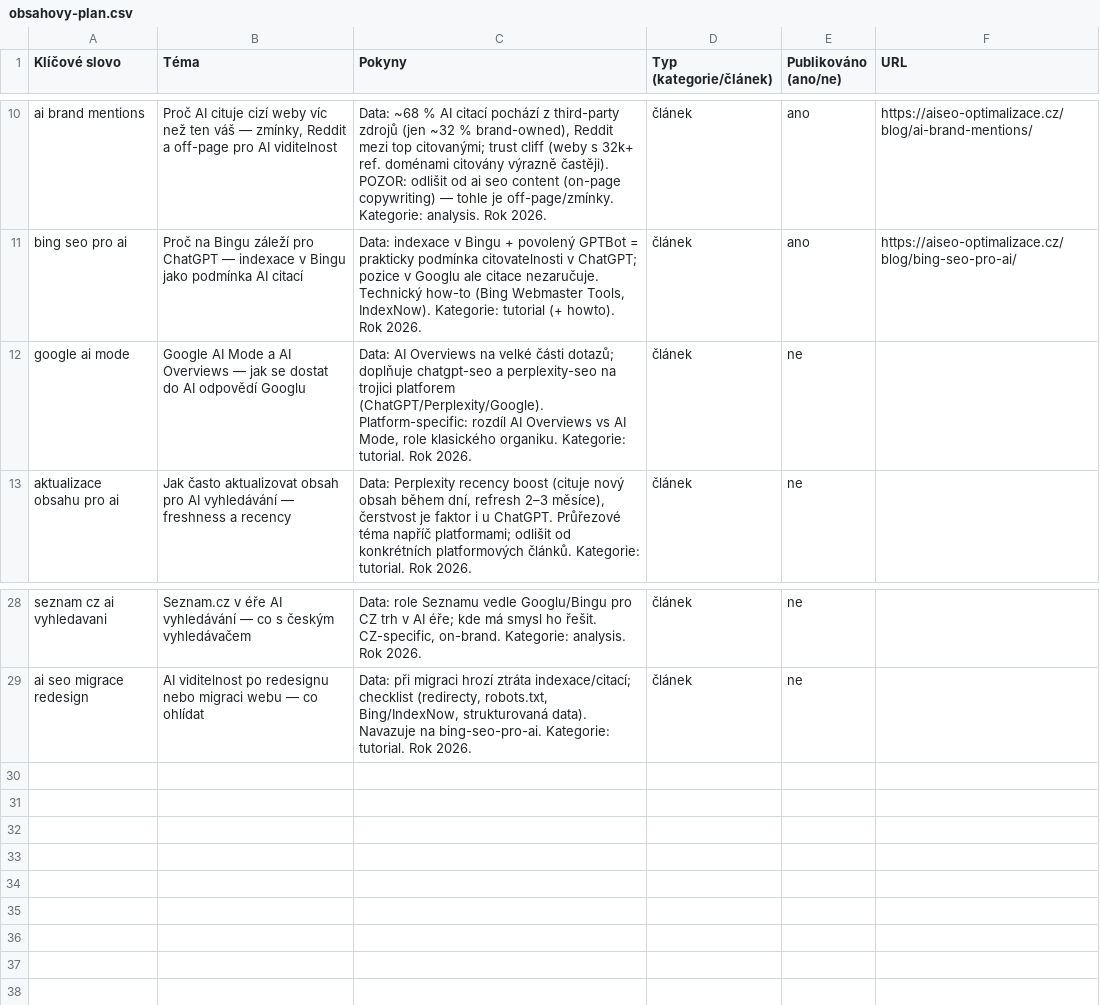
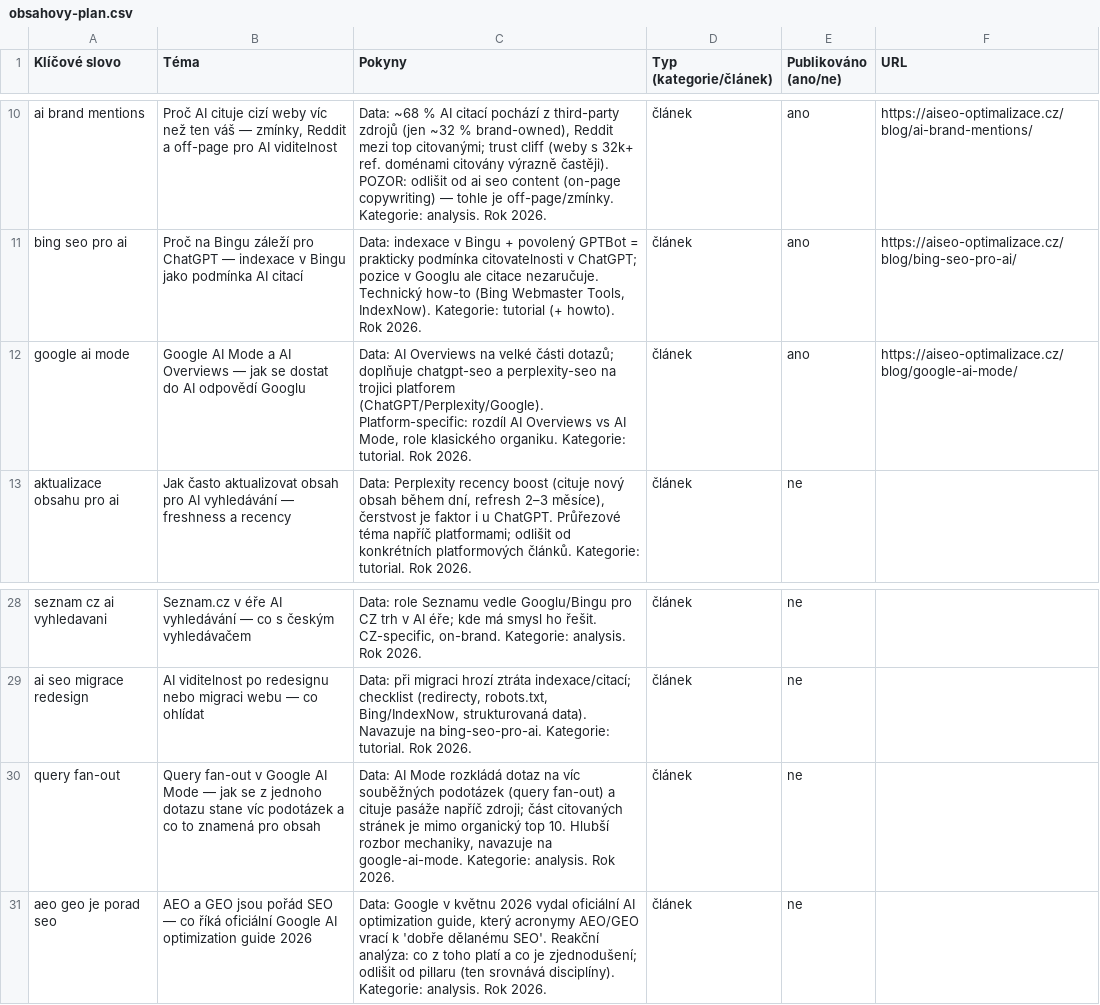
Before and after one commit to ultron-sniperdesign/aiseo-optimalizace, a CSV file: blogger/obsahovy-plan.csv, drawn as a sheet; only a part is shown, gaps mark what is left out.

```diff
--- a/blogger/obsahovy-plan.csv
+++ b/blogger/obsahovy-plan.csv
@@ -11,3 +11,3 @@ ai brand mentions,"Proč AI cituje cizí weby víc než ten váš — zmínky, R
 bing seo pro ai,"Proč na Bingu záleží pro ChatGPT — indexace v Bingu jako podmínka AI citací","Data: indexace v Bingu + povolený GPTBot = prakticky podmínka citovatelnosti v ChatGPT; pozice v Googlu ale citace nezaručuje. Technický how-to (Bing Webmaster Tools, IndexNow). Kategorie: tutorial (+ howto). Rok 2026.",článek,ano,https://aiseo-optimalizace.cz/blog/bing-seo-pro-ai/
-google ai mode,"Google AI Mode a AI Overviews — jak se dostat do AI odpovědí Googlu","Data: AI Overviews na velké části dotazů; doplňuje chatgpt-seo a perplexity-seo na trojici platforem (ChatGPT/Perplexity/Google). Platform-specific: rozdíl AI Overviews vs AI Mode, role klasického organiku. Kategorie: tutorial. Rok 2026.",článek,ne,
+google ai mode,"Google AI Mode a AI Overviews — jak se dostat do AI odpovědí Googlu","Data: AI Overviews na velké části dotazů; doplňuje chatgpt-seo a perplexity-seo na trojici platforem (ChatGPT/Perplexity/Google). Platform-specific: rozdíl AI Overviews vs AI Mode, role klasického organiku. Kategorie: tutorial. Rok 2026.",článek,ano,https://aiseo-optimalizace.cz/blog/google-ai-mode/
 aktualizace obsahu pro ai,"Jak často aktualizovat obsah pro AI vyhledávání — freshness a recency","Data: Perplexity recency boost (cituje nový obsah během dní, refresh 2–3 měsíce), čerstvost je faktor i u ChatGPT. Průřezové téma napříč platformami; odlišit od konkrétních platformových článků. Kategorie: tutorial. Rok 2026.",článek,ne,
@@ -29 +29,3 @@ seznam cz ai vyhledavani,"Seznam.cz v éře AI vyhledávání — co s českým
 ai seo migrace redesign,"AI viditelnost po redesignu nebo migraci webu — co ohlídat","Data: při migraci hrozí ztráta indexace/citací; checklist (redirecty, robots.txt, Bing/IndexNow, strukturovaná data). Navazuje na bing-seo-pro-ai. Kategorie: tutorial. Rok 2026.",článek,ne,
+query fan-out,"Query fan-out v Google AI Mode — jak se z jednoho dotazu stane víc podotázek a co to znamená pro obsah","Data: AI Mode rozkládá dotaz na víc souběžných podotázek (query fan-out) a cituje pasáže napříč zdroji; část citovaných stránek je mimo organický top 10. Hlubší rozbor mechaniky, navazuje na google-ai-mode. Kategorie: analysis. Rok 2026.",článek,ne,
+aeo geo je porad seo,"AEO a GEO jsou pořád SEO — co říká oficiální Google AI optimization guide 2026","Data: Google v květnu 2026 vydal oficiální AI optimization guide, který acronymy AEO/GEO vrací k 'dobře dělanému SEO'. Reakční analýza: co z toho platí a co je zjednodušení; odlišit od pillaru (ten srovnává disciplíny). Kategorie: analysis. Rok 2026.",článek,ne,
```
Also changed, not shown: 5 other files.
